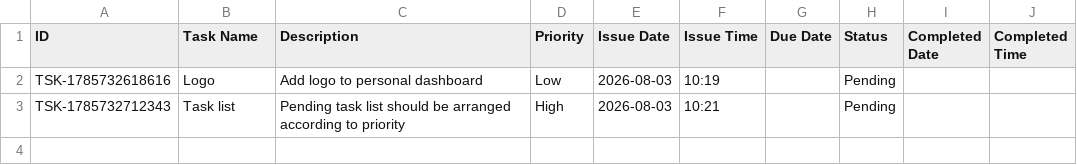
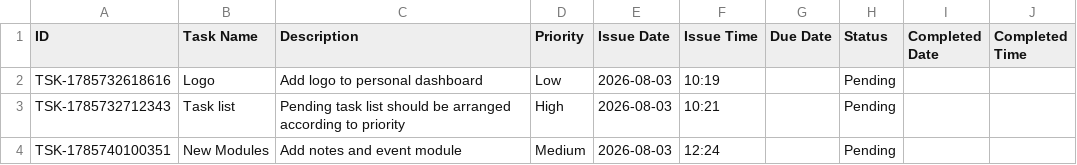
Before and after one commit to Jenil3797/personal-dashboard, a CSV file: tasks.csv, drawn as a sheet; the diff names each change by its address in the sheet, - before the commit and + after, or states it on an @@ line.

Commit message:
Add task: New Modules

```diff
--- a/tasks.csv
+++ b/tasks.csv
+row 4: TSK-1785740100351 | New Modules | Add notes and event module | Medium | 2026-08-03 | 12:24 |  | Pending
```
